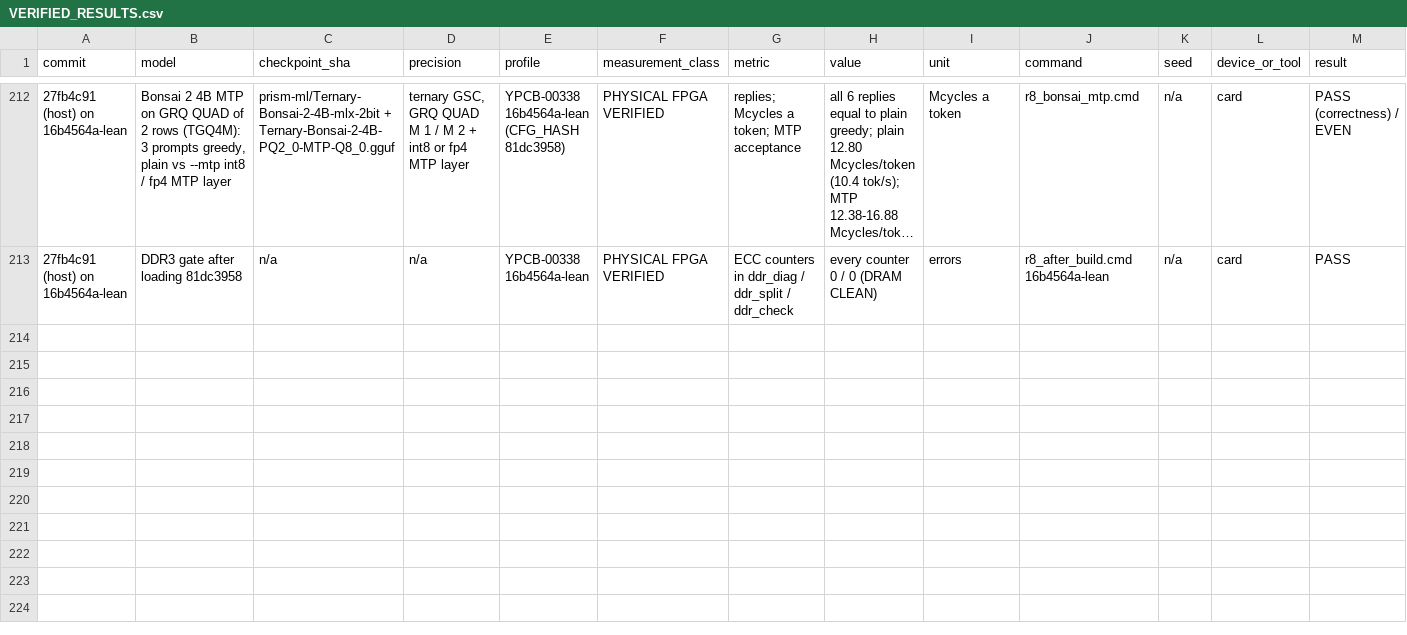
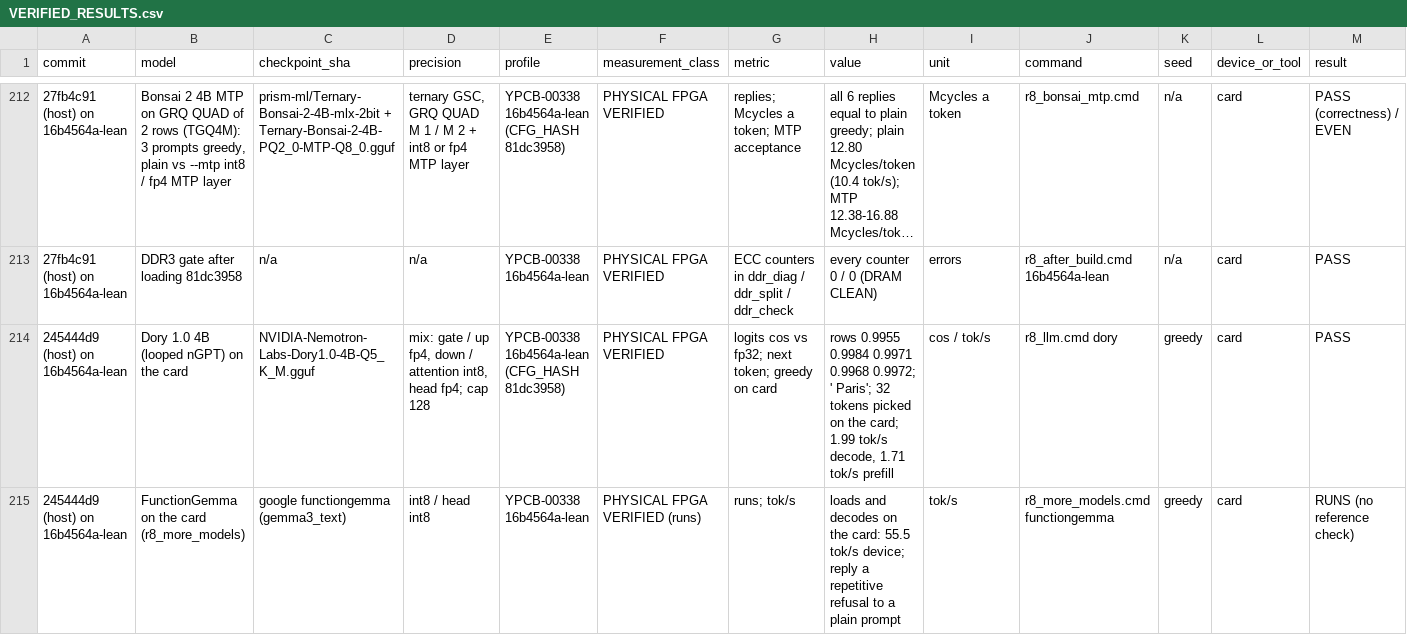
Before and after one commit to MarsWise/openTPU, a CSV file: docs/nextgen/VERIFIED_RESULTS.csv, drawn as a sheet; only a part is shown, gaps mark what is left out; long unchanged cells end in …; rows hold the shown columns only; the diff names each change by its address in the sheet, - before the commit and + after, or states it on an @@ line.

```diff
--- a/docs/nextgen/VERIFIED_RESULTS.csv
+++ b/docs/nextgen/VERIFIED_RESULTS.csv
+row 214: 245444d9 (host) on 16b4564a-lean | Dory 1.0 4B (looped nGPT) on the card | NVIDIA-Nemotron-Labs-Dory1.0-4B-Q5_K_M.gguf | mix: gate / up fp4, down / attention int8, head fp4; cap 128 | YPCB-00338 16b4564a-lean (CFG_HASH 81dc3958) | PHYSICAL FPGA VERIFIED | logits cos vs fp32; next token; greedy on card | rows 0.9955 0.9984 0.9971 0.9968 0.9972; ' Paris'; 32 tokens picked on the card; 1.99 tok/s decode, 1.71 tok/s prefill | cos / tok/s | r8_llm.cmd dory | greedy | card | PASS
+row 215: 245444d9 (host) on 16b4564a-lean | FunctionGemma on the card (r8_more_models) | google functiongemma (gemma3_text) | int8 / head int8 | YPCB-00338 16b4564a-lean | PHYSICAL FPGA VERIFIED (runs) | runs; tok/s | loads and decodes on the card: 55.5 tok/s device; reply a repetitive refusal to a plain prompt | tok/s | r8_more_models.cmd functiongemma | greedy | card | RUNS (no reference check)
```
Also changed, not shown: 1 other file.
